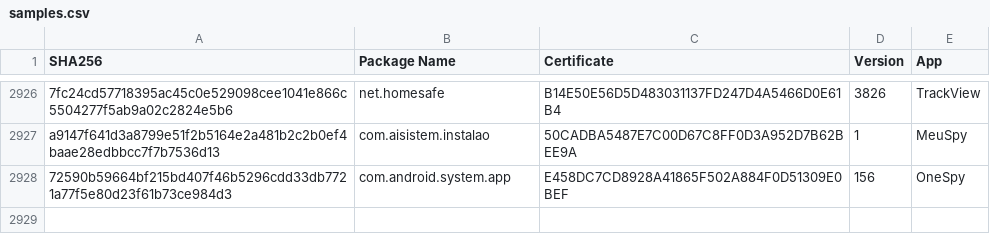
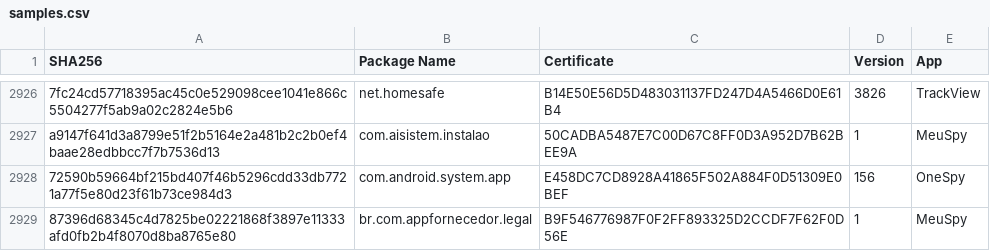
Before and after one commit to AssoEchap/stalkerware-indicators, a CSV file: samples.csv, drawn as a sheet; only a part is shown, gaps mark what is left out.

```diff
--- a/samples.csv
+++ b/samples.csv
@@ -2928 +2928,2 @@ a9147f641d3a8799e51f2b5164e2a481b2c2b0ef4baae28edbbcc7f7b7536d13,com.aisistem.in
 72590b59664bf215bd407f46b5296cdd33db7721a77f5e80d23f61b73ce984d3,com.android.system.app,E458DC7CD8928A41865F502A884F0D51309E0BEF,156,OneSpy
+87396d68345c4d7825be02221868f3897e11333afd0fb2b4f8070d8ba8765e80,br.com.appfornecedor.legal,B9F546776987F0F2FF893325D2CCDF7F62F0D56E,1,MeuSpy
```
Also changed, not shown: 4 other files.
